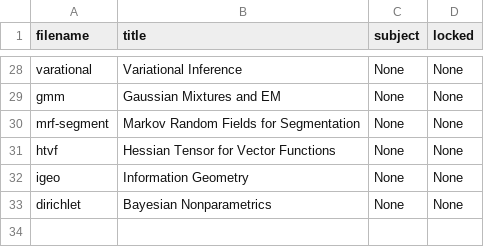
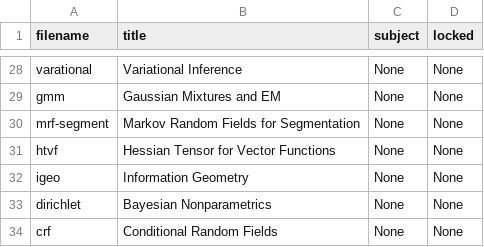
Before and after one commit to cwseitz/cwseitz.github.io-docs, a CSV file: docs/sm/docs.csv, drawn as a sheet; only a part is shown, gaps mark what is left out.

```diff
--- a/docs/sm/docs.csv
+++ b/docs/sm/docs.csv
@@ -33 +33,2 @@ igeo, Information Geometry, None, None
 dirichlet, Bayesian Nonparametrics, None, None
+crf, Conditional Random Fields, None, None
```
Also changed, not shown: 4 other files.
